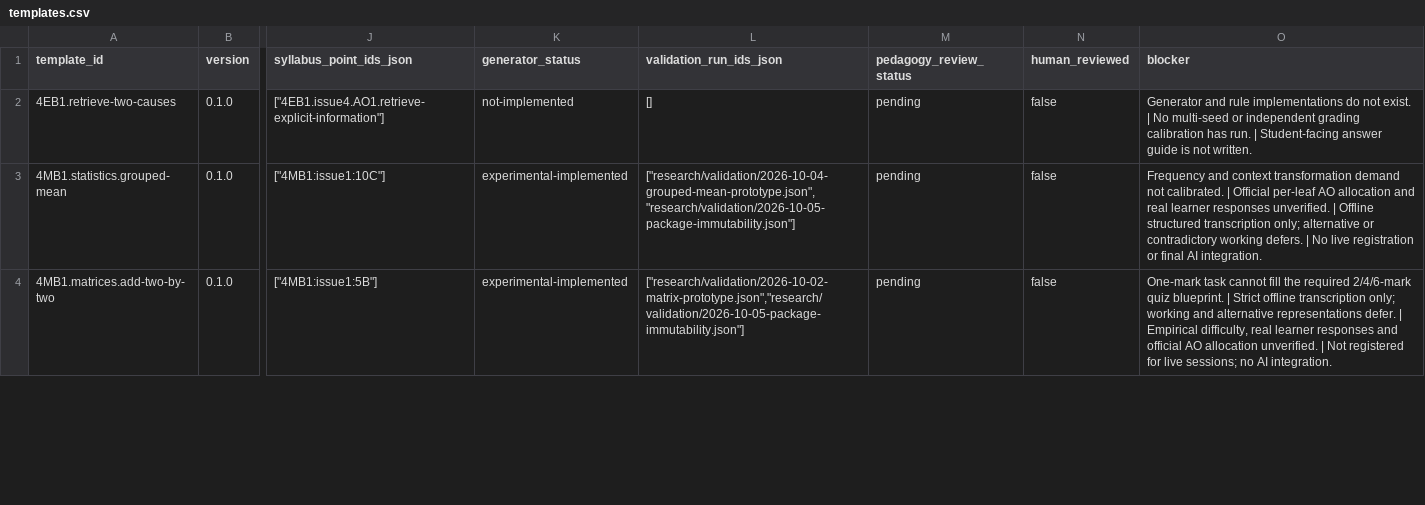
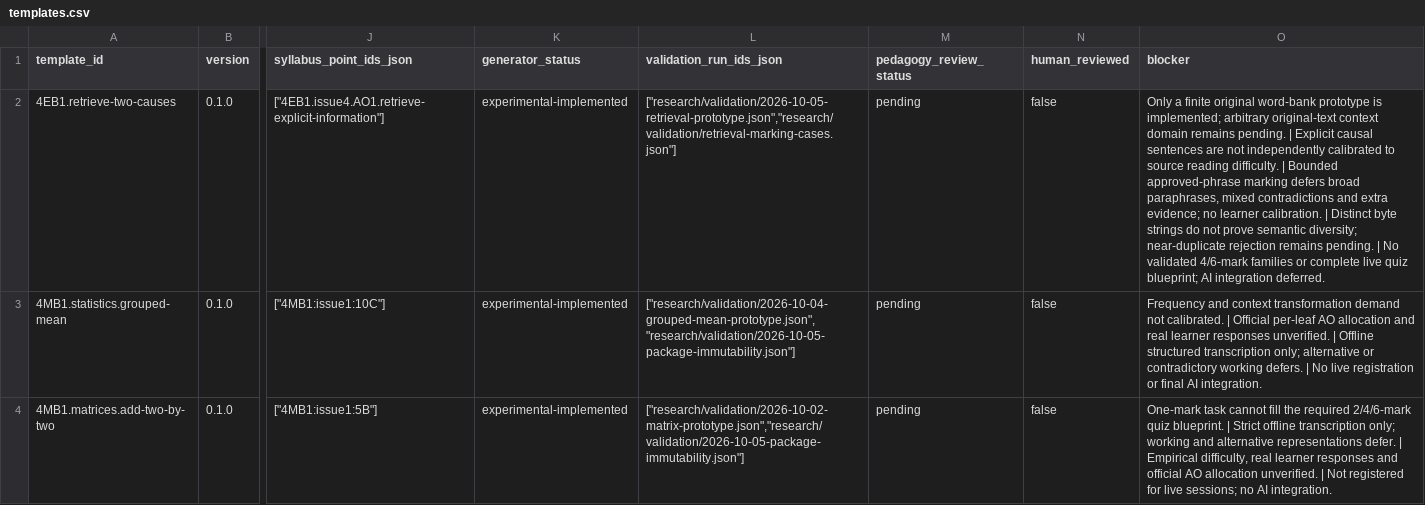
Before and after one commit to peterpeterpeter111/igcses, a CSV file: research/ledger/v1/templates.csv, drawn as a sheet; only a part is shown, gaps mark what is left out; the diff names each change by its address in the sheet, - before the commit and + after, or states it on an @@ line.

Commit message:
Mirror local 336f3e0: bounded English retrieval prototype, inactive

```diff
--- a/research/ledger/v1/templates.csv
+++ b/research/ledger/v1/templates.csv
-K2 (generator_status): not-implemented
+K2 (generator_status): experimental-implemented
-L2 (validation_run_ids_json): []
+L2 (validation_run_ids_json): ["research/validation/2026-10-05-retrieval-prototype.json","research/validation/retrieval-marking-cases.json"]
-O2 (blocker): Generator and rule implementations do not exist. | No multi-seed or independent grading calibration has run. | Student-facing answer guide is not written.
+O2 (blocker): Only a finite original word-bank prototype is implemented; arbitrary original-text context domain remains pending. | Explicit causal sentences are not independently calibrated to source reading difficulty. | Bounded approved-phrase marking defers broad paraphrases, mixed contradictions and extra evidence; no learner calibration. | Distinct byte strings do not prove semantic diversity; near-duplicate rejection remains pending. | No validated 4/6-mark families or complete live quiz blueprint; AI integration deferred.
```
Also changed, not shown: 20 other files.
